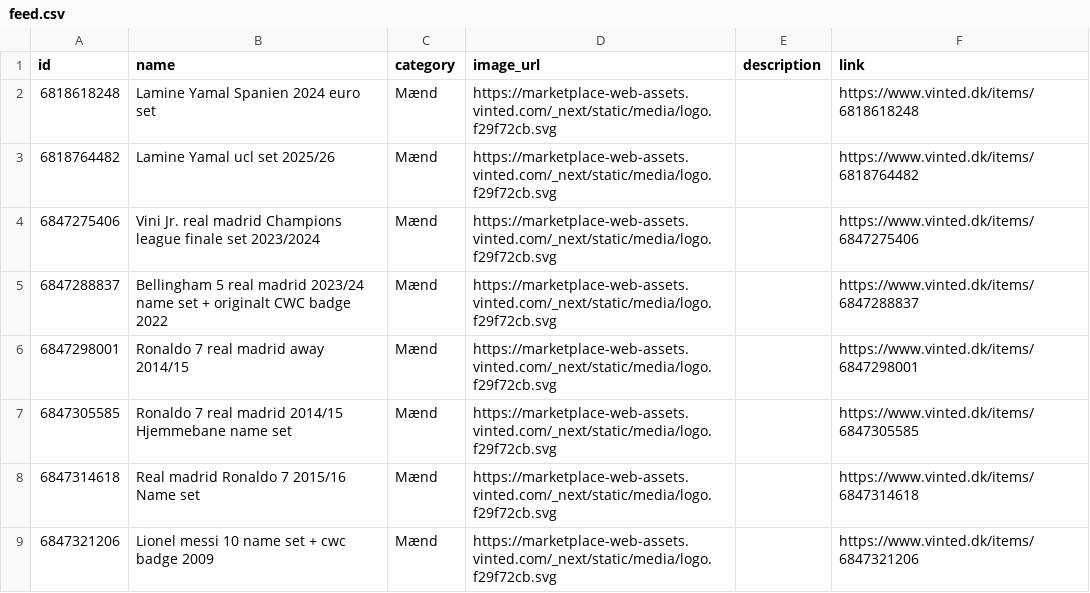
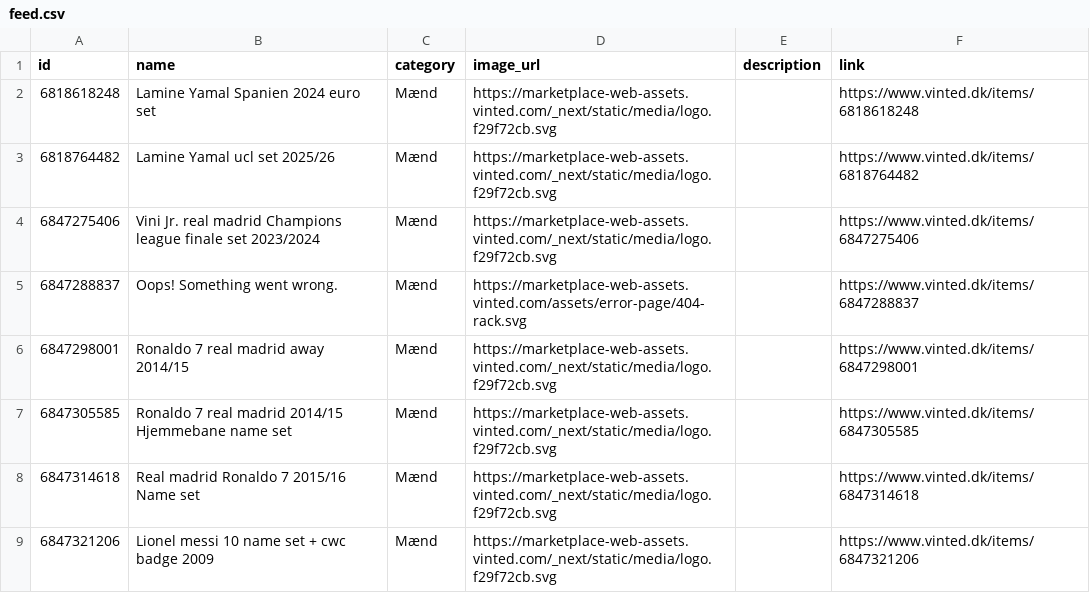
Before and after one commit to topMSD/vinted-scraper, a CSV file: data/feed.csv, drawn as a sheet; only a part is shown.

```diff
--- a/data/feed.csv
+++ b/data/feed.csv
@@ -4,3 +4,3 @@ id,name,category,image_url,description,link
 6847275406,Vini Jr. real madrid Champions league finale set 2023/2024,Mænd,https://marketplace-web-assets.vinted.com/_next/static/media/logo.f29f72cb.svg,,https://www.vinted.dk/items/6847275406
-6847288837,Bellingham 5 real madrid 2023/24 name set + originalt CWC badge 2022,Mænd,https://marketplace-web-assets.vinted.com/_next/static/media/logo.f29f72cb.svg,,https://www.vinted.dk/items/6847288837
+6847288837,Oops! Something went wrong.,Mænd,https://marketplace-web-assets.vinted.com/assets/error-page/404-rack.svg,,https://www.vinted.dk/items/6847288837
 6847298001,Ronaldo 7 real madrid away 2014/15,Mænd,https://marketplace-web-assets.vinted.com/_next/static/media/logo.f29f72cb.svg,,https://www.vinted.dk/items/6847298001
```
